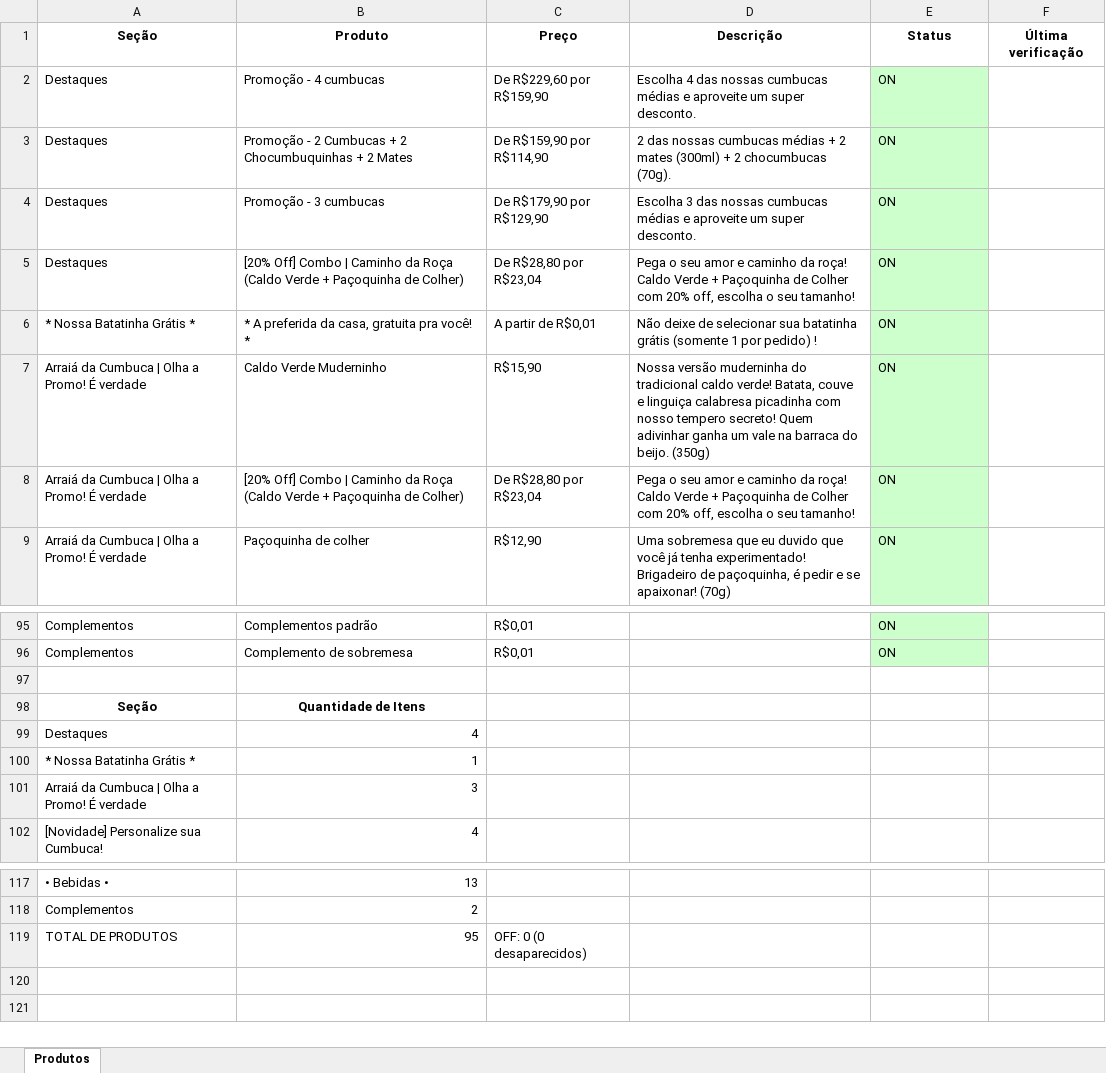
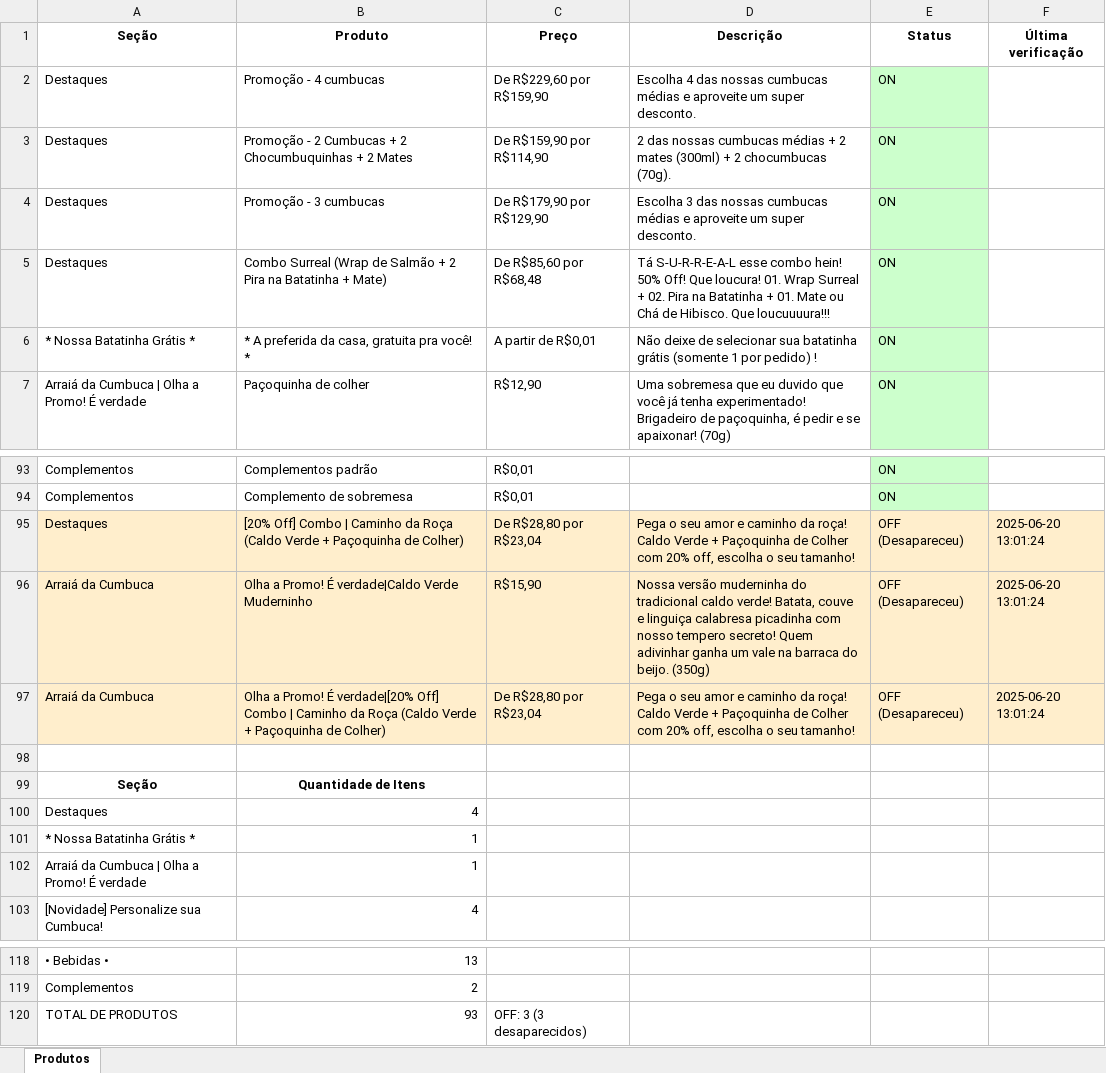
Before and after one commit to EduardoJKN/Cumbuca_IFood_T1, an Excel workbook: produtos_cumbuca.xlsx, sheet Produtos, drawn as a sheet; only a part is shown, gaps mark what is left out; values as stored, in another font and other column widths than the file's, no borders; removed rows and columns are numbered as before the commit, all else as after; the diff names each change by its address in the sheet, - before the commit and + after, or states it on an @@ line.

```diff
--- a/produtos_cumbuca.xlsx (sheet Produtos)
+++ b/produtos_cumbuca.xlsx (sheet Produtos)
-B5 (Produto): [20% Off] Combo | Caminho da Roça (Caldo Verde + Paçoquinha de Colher)
+B5 (Produto): Combo Surreal (Wrap de Salmão + 2 Pira na Batatinha + Mate)
-C5 (Preço): De R$28,80 por R$23,04
+C5 (Preço): De R$85,60 por R$68,48
-D5 (Descrição): Pega o seu amor e caminho da roça! Caldo Verde + Paçoquinha de Colher com 20% off, escolha o seu tamanho!
+D5 (Descrição): Tá S-U-R-R-E-A-L esse combo hein! 50% Off! Que loucura! 01. Wrap Surreal + 02. Pira na Batatinha + 01. Mate ou Chá de Hibisco. Que loucuuuura!!!
-row 7: Arraiá da Cumbuca | Olha a Promo! É verdade | Caldo Verde Muderninho | R$15,90 | Nossa versão muderninha do tradicional caldo verde! Batata, couve e linguiça calabresa picadinha com nosso tempero secreto! Quem adivinhar ganha um vale na barraca do beijo. (350g) | ON
-row 8: Arraiá da Cumbuca | Olha a Promo! É verdade | [20% Off] Combo | Caminho da Roça (Caldo Verde + Paçoquinha de Colher) | De R$28,80 por R$23,04 | Pega o seu amor e caminho da roça! Caldo Verde + Paçoquinha de Colher com 20% off, escolha o seu tamanho! | ON
+row 95: Destaques | [20% Off] Combo | Caminho da Roça (Caldo Verde + Paçoquinha de Colher) | De R$28,80 por R$23,04 | Pega o seu amor e caminho da roça! Caldo Verde + Paçoquinha de Colher com 20% off, escolha o seu tamanho! | OFF (Desapareceu) | 2025-06-20 13:01:24
+row 96: Arraiá da Cumbuca | Olha a Promo! É verdade|Caldo Verde Muderninho | R$15,90 | Nossa versão muderninha do tradicional caldo verde! Batata, couve e linguiça calabresa picadinha com nosso tempero secreto! Quem adivinhar ganha um vale na barraca do beijo. (350g) | OFF (Desapareceu) | 2025-06-20 13:01:24
+row 97: Arraiá da Cumbuca | Olha a Promo! É verdade|[20% Off] Combo | Caminho da Roça (Caldo Verde + Paçoquinha de Colher) | De R$28,80 por R$23,04 | Pega o seu amor e caminho da roça! Caldo Verde + Paçoquinha de Colher com 20% off, escolha o seu tamanho! | OFF (Desapareceu) | 2025-06-20 13:01:24
-B102 (Produto): 3
+B102 (Produto): 1
-B120 (Produto): 95
+B120 (Produto): 93
-C120 (Preço): OFF: 0 (0 desaparecidos)
+C120 (Preço): OFF: 3 (3 desaparecidos)
```
Also changed, not shown: 4 other files.
